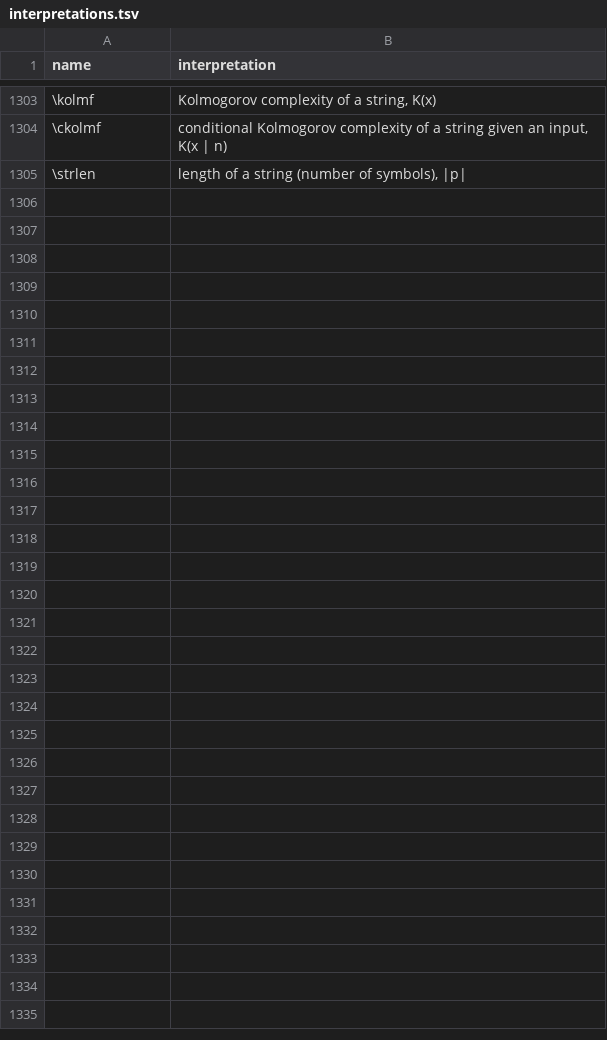
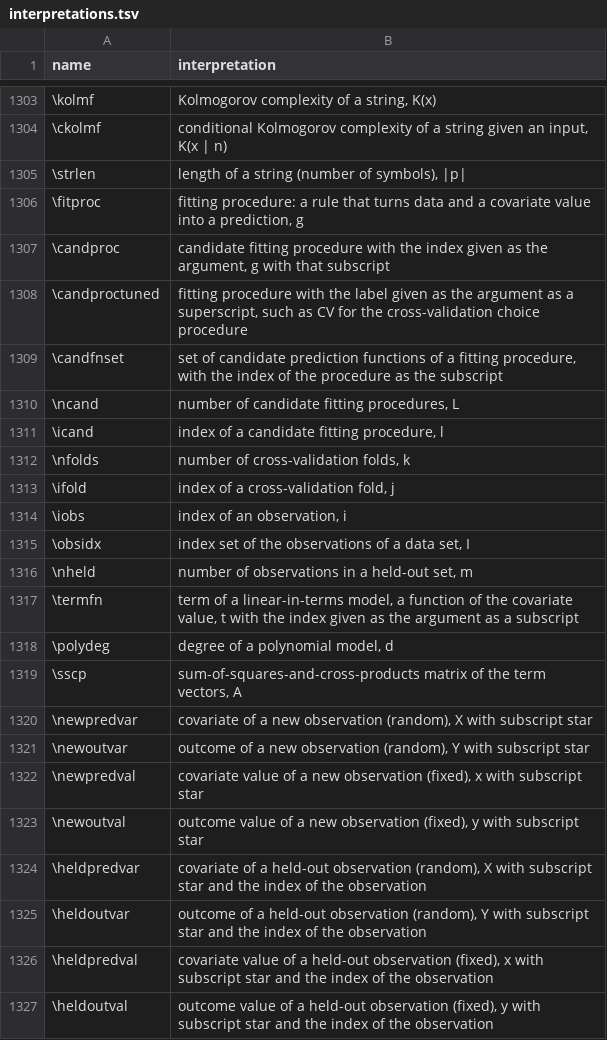
Before and after one commit to Morrison-Lab/macros, a TSV file: interpretations.tsv, drawn as a sheet; only a part is shown, gaps mark what is left out; the diff names each change by its address in the sheet, - before the commit and + after, or states it on an @@ line.

```diff
--- a/interpretations.tsv
+++ b/interpretations.tsv
+row 1306: \fitproc | fitting procedure: a rule that turns data and a covariate value into a prediction, g
+row 1307: \candproc | candidate fitting procedure with the index given as the argument, g with that subscript
+row 1308: \candproctuned | fitting procedure with the label given as the argument as a superscript, such as CV for the cross-validation choice procedure
+row 1309: \candfnset | set of candidate prediction functions of a fitting procedure, with the index of the procedure as the subscript
+row 1310: \ncand | number of candidate fitting procedures, L
+row 1311: \icand | index of a candidate fitting procedure, l
+row 1312: \nfolds | number of cross-validation folds, k
+row 1313: \ifold | index of a cross-validation fold, j
+row 1314: \iobs | index of an observation, i
+row 1315: \obsidx | index set of the observations of a data set, I
+row 1316: \nheld | number of observations in a held-out set, m
+row 1317: \termfn | term of a linear-in-terms model, a function of the covariate value, t with the index given as the argument as a subscript
+row 1318: \polydeg | degree of a polynomial model, d
+row 1319: \sscp | sum-of-squares-and-cross-products matrix of the term vectors, A
+row 1320: \newpredvar | covariate of a new observation (random), X with subscript star
+row 1321: \newoutvar | outcome of a new observation (random), Y with subscript star
+row 1322: \newpredval | covariate value of a new observation (fixed), x with subscript star
+row 1323: \newoutval | outcome value of a new observation (fixed), y with subscript star
+row 1324: \heldpredvar | covariate of a held-out observation (random), X with subscript star and the index of the observation
+row 1325: \heldoutvar | outcome of a held-out observation (random), Y with subscript star and the index of the observation
+row 1326: \heldpredval | covariate value of a held-out observation (fixed), x with subscript star and the index of the observation
+row 1327: \heldoutval | outcome value of a held-out observation (fixed), y with subscript star and the index of the observation
```
Also changed, not shown: 1 other file.
